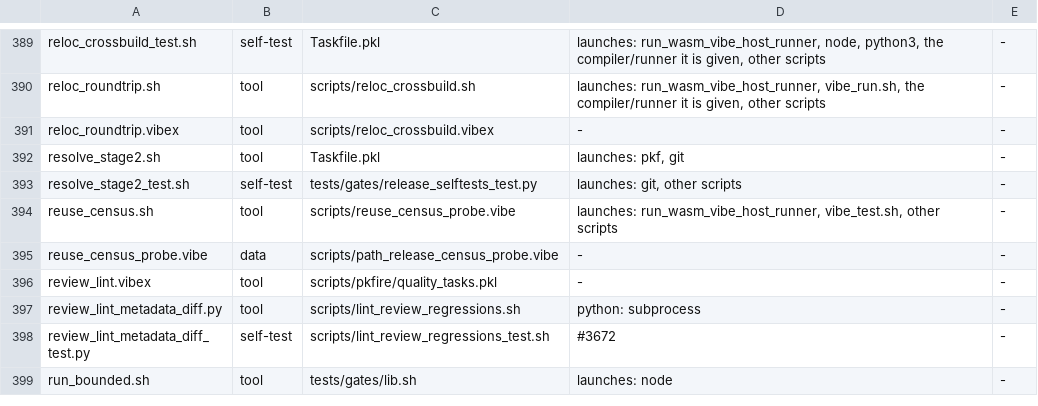
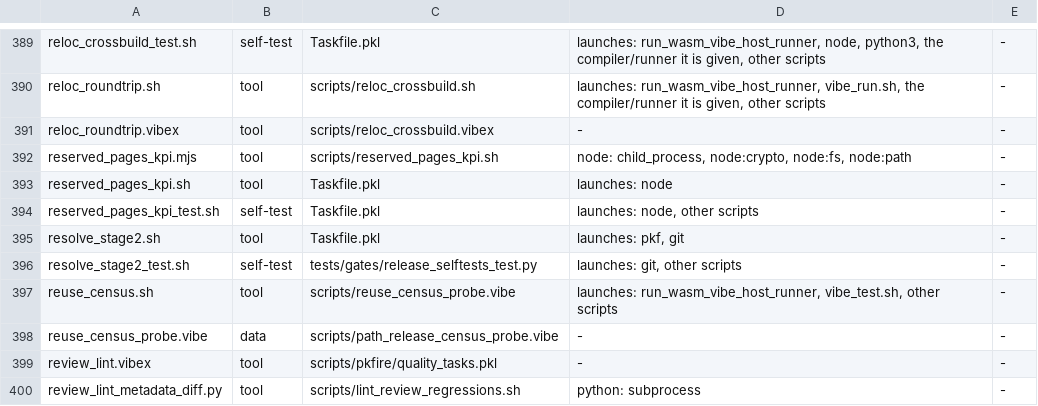
Before and after one commit to mizchi/vibe-lang, a TSV file: scripts/inventory.tsv, drawn as a sheet; only a part is shown, gaps mark what is left out; the shorter side is filled out with more unchanged rows.

Commit message:
perf: reserved-page KPI for fixed package closures (#3647) (#3763)

```diff
--- a/scripts/inventory.tsv
+++ b/scripts/inventory.tsv
@@ -391,2 +391,5 @@ reloc_roundtrip.sh	tool	scripts/reloc_crossbuild.sh	launches: run_wasm_vibe_host
 reloc_roundtrip.vibex	tool	scripts/reloc_crossbuild.vibex	-	-
+reserved_pages_kpi.mjs	tool	scripts/reserved_pages_kpi.sh	node: child_process, node:crypto, node:fs, node:path	-
+reserved_pages_kpi.sh	tool	Taskfile.pkl	launches: node	-
+reserved_pages_kpi_test.sh	self-test	Taskfile.pkl	launches: node, other scripts	-
 resolve_stage2.sh	tool	Taskfile.pkl	launches: pkf, git	-
```
Also changed, not shown: 8 other files.
